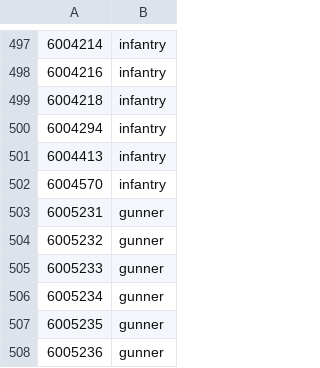
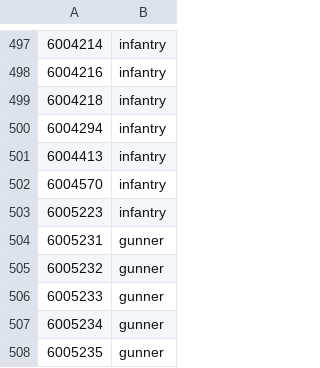
Before and after one commit to cooltrain7/Planetside-2-API-Tracker, a CSV file: Weapons/community-review/sanction-list-machine.csv, drawn as a sheet; only a part is shown, gaps mark what is left out; the shorter side is filled out with more unchanged rows; the diff names each change by its address in the sheet, - before the commit and + after, or states it on an @@ line.

```diff
--- a/Weapons/community-review/sanction-list-machine.csv
+++ b/Weapons/community-review/sanction-list-machine.csv
+row 503: 6005223 | infantry
```
Also changed, not shown: Weapons/community-review/sanction-list.csv.
